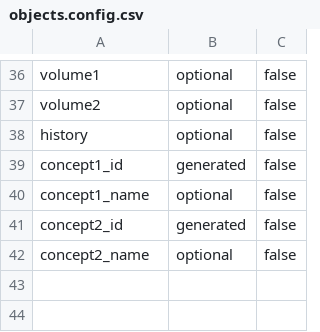
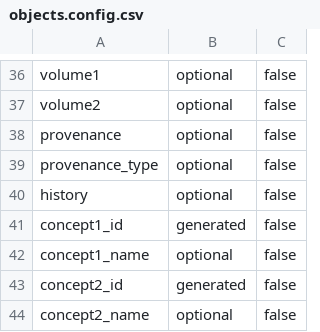
Before and after one commit to collectionspace/csible, a CSV file: templates/cataloging/objects.config.csv, drawn as a sheet; only a part is shown, gaps mark what is left out; the diff names each change by its address in the sheet, - before the commit and + after, or states it on an @@ line.

Commit message:
Add provenance

```diff
--- a/templates/cataloging/objects.config.csv
+++ b/templates/cataloging/objects.config.csv
+row 38: provenance | optional | false
+row 39: provenance_type | optional | false
```
Also changed, not shown: templates/cataloging/objects.example.csv, 2 other files.
